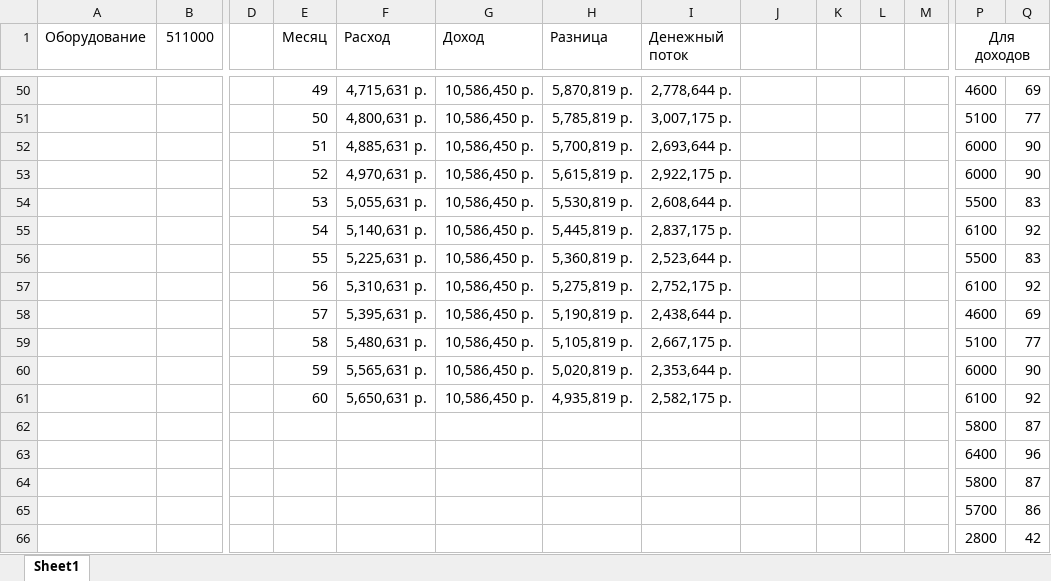
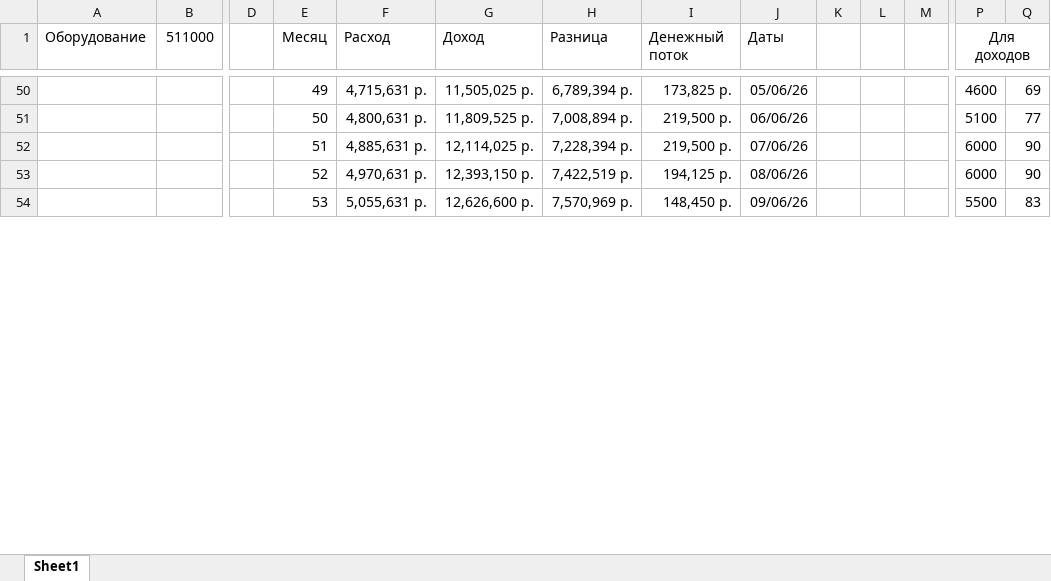
Before and after one commit to GREBIAR-Git/6_Semester, an Excel workbook: Экономика/biznes plan rascheti.xlsx, sheet Sheet1, drawn as a sheet; only a part is shown, gaps mark what is left out; values as stored, in another font and other column widths than the file's, no borders; charts and pictures not drawn; removed rows and columns are numbered as before the commit, all else as after; rows hold the shown columns only; the diff covers the shown part only; the diff names each change by its address in the sheet, - before the commit and + after, or states it on an @@ line.

```diff
--- a/Экономика/biznes plan rascheti.xlsx (sheet Sheet1)
+++ b/Экономика/biznes plan rascheti.xlsx (sheet Sheet1)
-J1: (empty)
+J1: Даты
-G50 (Доход): 10,586,450 р.
+G50 (Доход): 11,505,025 р.
-H50 (Разница): 5,870,819 р.
+H50 (Разница): 6,789,394 р.
-I50 (Денежный поток): 2,778,644 р.
+I50 (Денежный поток): 173,825 р.
-J50 (Даты): (empty)
+J50 (Даты): 05/06/26
-G51 (Доход): 10,586,450 р.
+G51 (Доход): 11,809,525 р.
-H51 (Разница): 5,785,819 р.
+H51 (Разница): 7,008,894 р.
-I51 (Денежный поток): 3,007,175 р.
+I51 (Денежный поток): 219,500 р.
-J51 (Даты): (empty)
+J51 (Даты): 06/06/26
-G52 (Доход): 10,586,450 р.
+G52 (Доход): 12,114,025 р.
-H52 (Разница): 5,700,819 р.
+H52 (Разница): 7,228,394 р.
-I52 (Денежный поток): 2,693,644 р.
+I52 (Денежный поток): 219,500 р.
-J52 (Даты): (empty)
+J52 (Даты): 07/06/26
-G53 (Доход): 10,586,450 р.
+G53 (Доход): 12,393,150 р.
-H53 (Разница): 5,615,819 р.
+H53 (Разница): 7,422,519 р.
-I53 (Денежный поток): 2,922,175 р.
+I53 (Денежный поток): 194,125 р.
-J53 (Даты): (empty)
+J53 (Даты): 08/06/26
-G54 (Доход): 10,586,450 р.
+G54 (Доход): 12,626,600 р.
-H54 (Разница): 5,530,819 р.
+H54 (Разница): 7,570,969 р.
-I54 (Денежный поток): 2,608,644 р.
+I54 (Денежный поток): 148,450 р.
-J54 (Даты): (empty)
+J54 (Даты): 09/06/26
-row 55:  |  |  | 54 | 5,140,631 р. | 10,586,450 р. | 5,445,819 р. | 2,837,175 р. |  |  |  |  | 6100 | 92
-row 56:  |  |  | 55 | 5,225,631 р. | 10,586,450 р. | 5,360,819 р. | 2,523,644 р. |  |  |  |  | 5500 | 83
-row 57:  |  |  | 56 | 5,310,631 р. | 10,586,450 р. | 5,275,819 р. | 2,752,175 р. |  |  |  |  | 6100 | 92
-row 58:  |  |  | 57 | 5,395,631 р. | 10,586,450 р. | 5,190,819 р. | 2,438,644 р. |  |  |  |  | 4600 | 69
-row 59:  |  |  | 58 | 5,480,631 р. | 10,586,450 р. | 5,105,819 р. | 2,667,175 р. |  |  |  |  | 5100 | 77
-row 60:  |  |  | 59 | 5,565,631 р. | 10,586,450 р. | 5,020,819 р. | 2,353,644 р. |  |  |  |  | 6000 | 90
-row 61:  |  |  | 60 | 5,650,631 р. | 10,586,450 р. | 4,935,819 р. | 2,582,175 р. |  |  |  |  | 6100 | 92
-row 62:  |  |  |  |  |  |  |  |  |  |  |  | 5800 | 87
-row 63:  |  |  |  |  |  |  |  |  |  |  |  | 6400 | 96
-row 64:  |  |  |  |  |  |  |  |  |  |  |  | 5800 | 87
-row 65:  |  |  |  |  |  |  |  |  |  |  |  | 5700 | 86
-row 66:  |  |  |  |  |  |  |  |  |  |  |  | 2800 | 42
```
Also changed, not shown: 44 added rows, 32 removed rows, 3 moved rows, 62 edited cells and cell formats elsewhere in this sheet, formulas that keep their value, charts or pictures.
